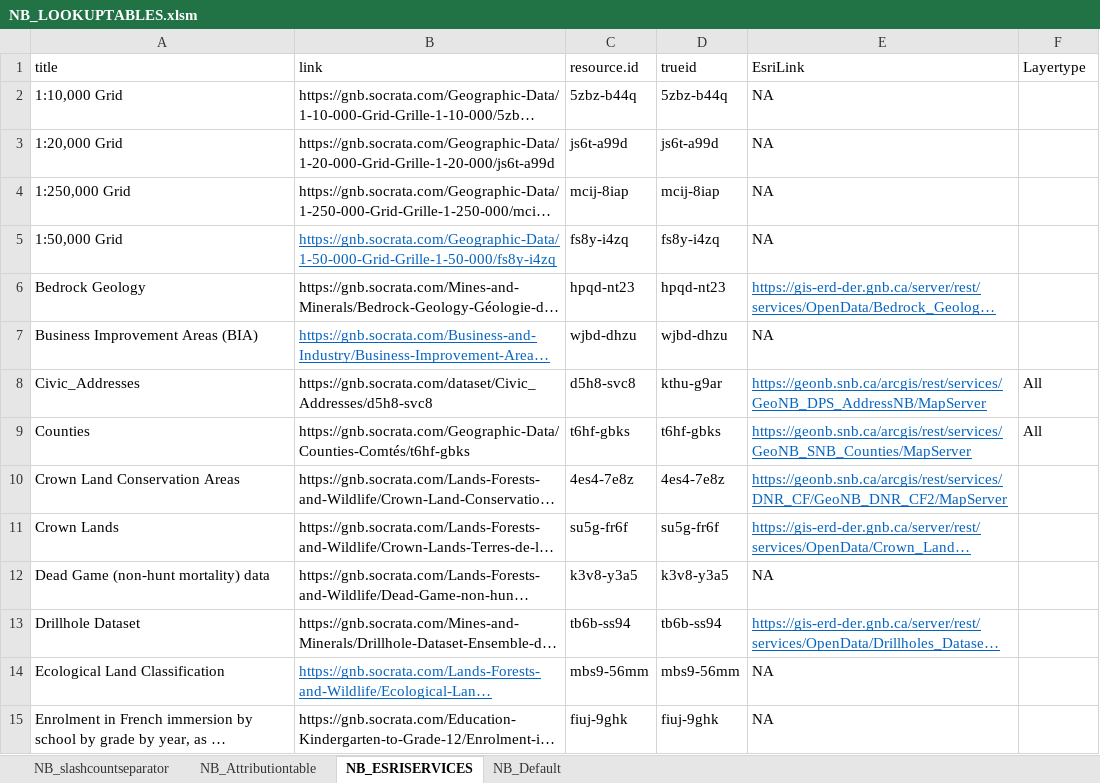
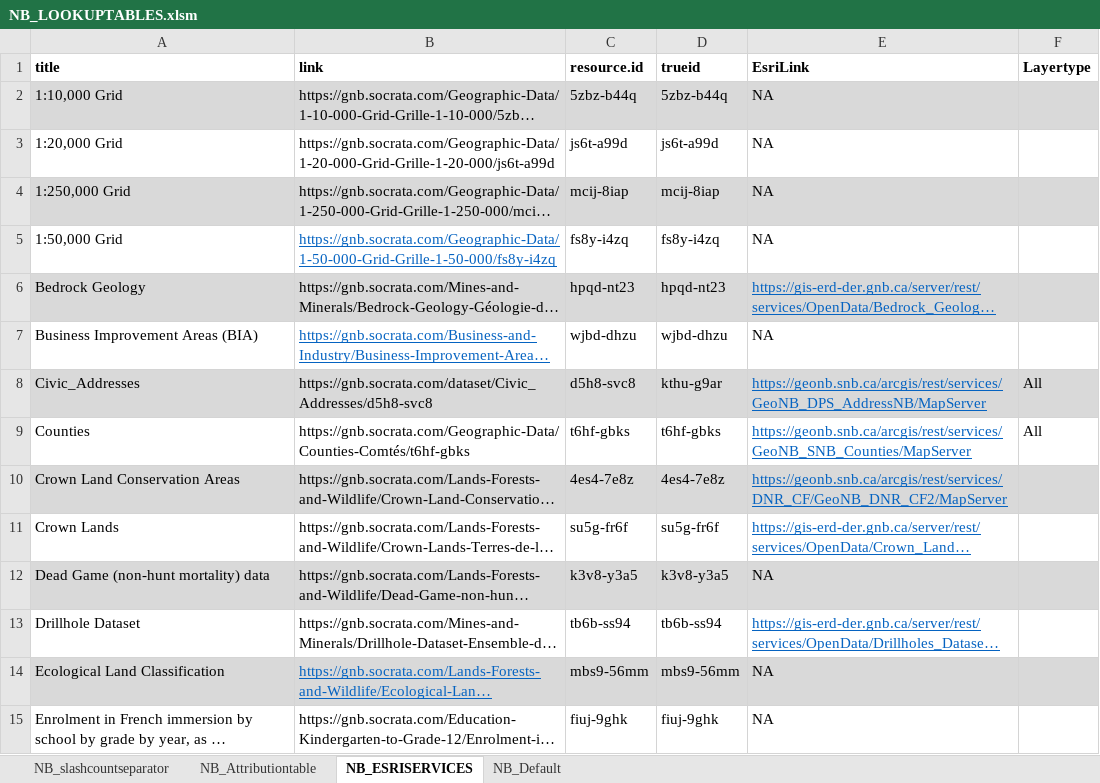
Before and after one commit to federal-geospatial-platform/fgp-metadata-proxy, an Excel workbook: FME_files/LOOKUP_TABLES/NB_LOOKUPTABLES.xlsm, sheet NB_ESRISERVICES, drawn as a sheet; only a part is shown; long unchanged cells end in …; values as stored, in another font and other column widths than the file's, no borders; table styles not drawn; the diff covers the shown part only; the diff names each change by its address in the sheet, - before the commit and + after, or states it on an @@ line.

Commit message:
implemented default attribute mapping
implemented default attribute mapping, cleaned up the NB lookup tables

```diff
--- a/FME_files/LOOKUP_TABLES/NB_LOOKUPTABLES.xlsm (sheet NB_ESRISERVICES)
+++ b/FME_files/LOOKUP_TABLES/NB_LOOKUPTABLES.xlsm (sheet NB_ESRISERVICES)
-A1:F1 bold: off
+A1:F1 bold: on
-A2:F2 fill: none
+A2:F2 fill: #D9D9D9
-A4:F4 fill: none
+A4:F4 fill: #D9D9D9
-A6:F6 fill: none
+A6:F6 fill: #D9D9D9
-A8:F8 fill: none
+A8:F8 fill: #D9D9D9
-A10:F10 fill: none
+A10:F10 fill: #D9D9D9
-A12:F12 fill: none
+A12:F12 fill: #D9D9D9
-A14:F14 fill: none
+A14:F14 fill: #D9D9D9
```
Also changed, not shown: cell formats elsewhere in this sheet, 1 other file.
